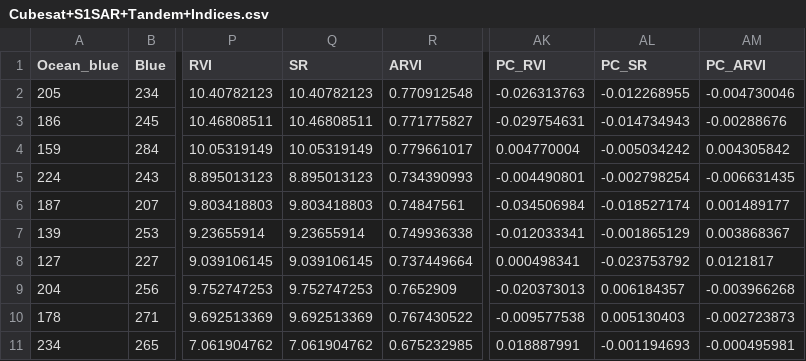
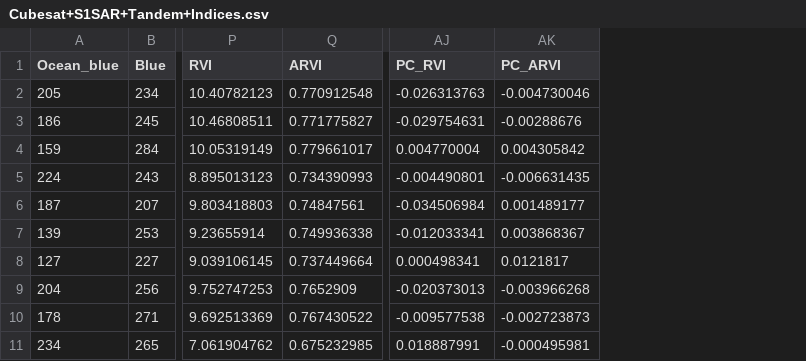
Before and after one commit to nagzz13/Pichavaram-Above-Ground-Biomass-Pipeline---Evaluating-using-Multiple-Machine-Learning-Models, a CSV file: Cubesat+S1SAR+Tandem+Indices.csv, drawn as a sheet; only a part is shown, gaps mark what is left out; the diff names each change by its address in the sheet, - before the commit and + after, or states it on an @@ line.

Commit message:
Add files via upload

```diff
--- a/Cubesat+S1SAR+Tandem+Indices.csv
+++ b/Cubesat+S1SAR+Tandem+Indices.csv
-column Q (SR), rows 2-11: 10.40782123 | 10.46808511 | 10.05319149 | 8.895013123 | 9.803418803 | 9.23655914 | 9.039106145 | 9.752747253 | 9.692513369 | 7.061904762
-column AL (PC_SR), rows 2-11: -0.012268955 | -0.014734943 | -0.005034242 | -0.002798254 | -0.018527174 | -0.001865129 | -0.023753792 | 0.006184357 | 0.005130403 | -0.001194693
```
